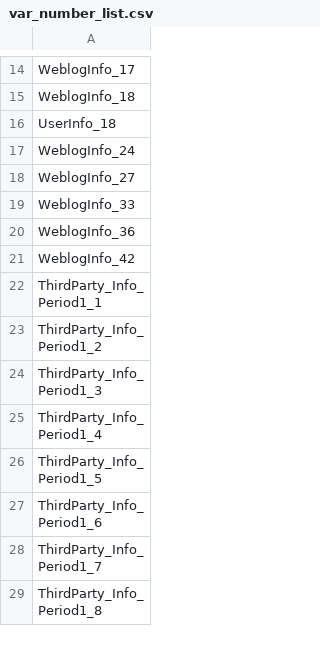
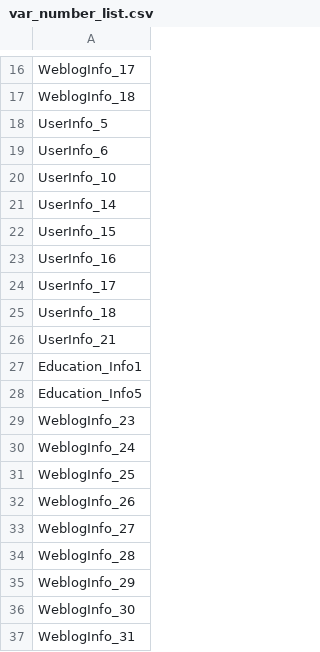
Before and after one commit to lyon-fan/FA1, a CSV file: results/explore/var_number_list.csv, drawn as a sheet; only a part is shown, gaps mark what is left out; the shorter side is filled out with more unchanged rows; the diff covers the shown part only.

```diff
--- a/results/explore/var_number_list.csv
+++ b/results/explore/var_number_list.csv
@@ -15,4 +17,21 @@ WeblogInfo_17
 WeblogInfo_18
+UserInfo_5
+UserInfo_6
+UserInfo_10
+UserInfo_14
+UserInfo_15
+UserInfo_16
+UserInfo_17
 UserInfo_18
+UserInfo_21
+Education_Info1
+Education_Info5
+WeblogInfo_23
 WeblogInfo_24
+WeblogInfo_25
+WeblogInfo_26
 WeblogInfo_27
+WeblogInfo_28
+WeblogInfo_29
+WeblogInfo_30
+WeblogInfo_31
```
Also changed, not shown: 37 added rows and 2 edited cells elsewhere in this file, results/explore/all_var_list.csv, results/explore/missing_categorial.csv, 5 other files.
